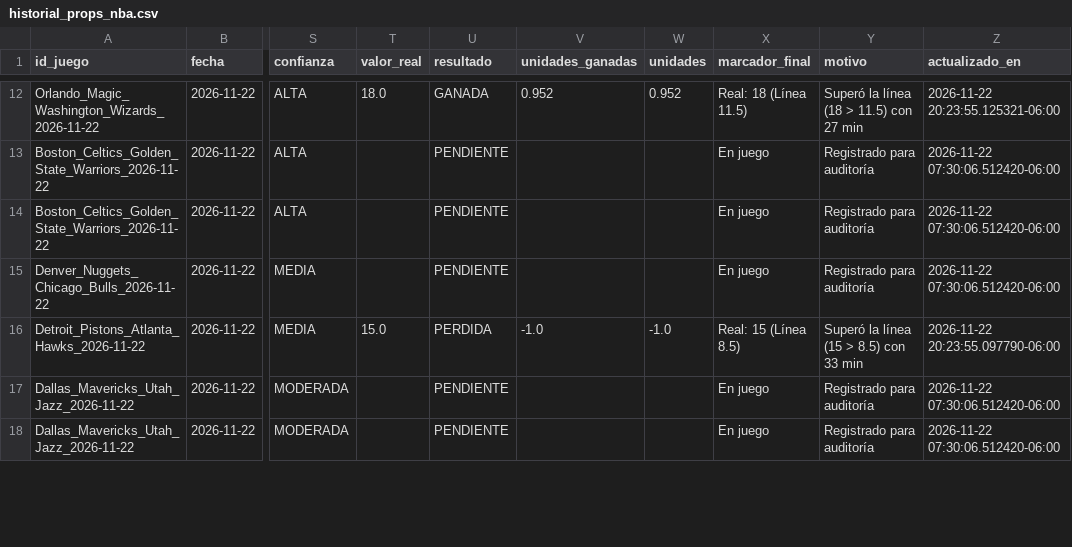
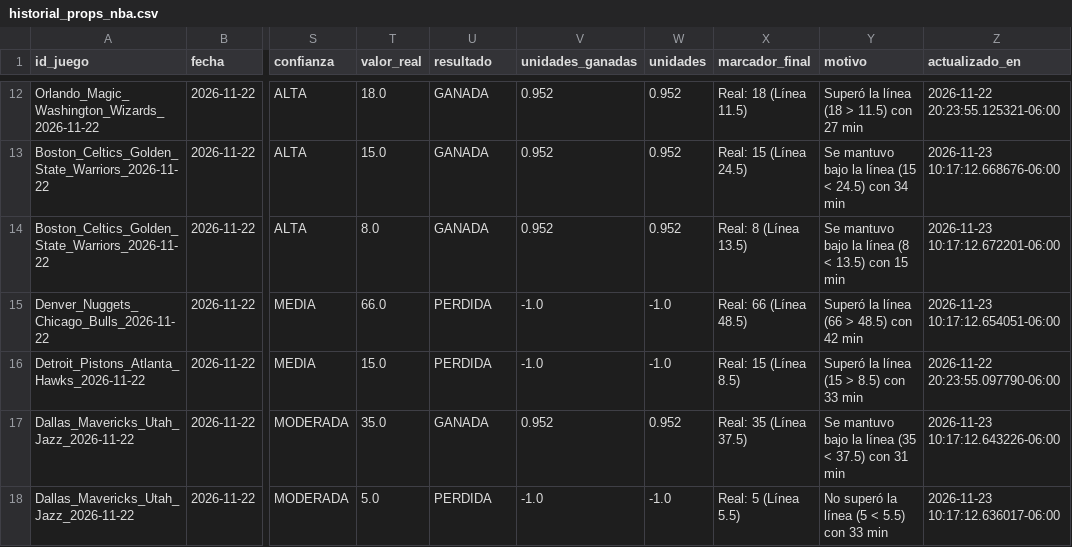
Before and after one commit to RicardoCR72/mlb-ai-predictor, a CSV file: data/nba/processed/historial_props_nba.csv, drawn as a sheet; only a part is shown, gaps mark what is left out; the diff covers the shown part only; the diff names each change by its address in the sheet, - before the commit and + after, or states it on an @@ line.

```diff
--- a/data/nba/processed/historial_props_nba.csv
+++ b/data/nba/processed/historial_props_nba.csv
-T13 (valor_real): (empty)
+T13 (valor_real): 15.0
-U13:U14 (resultado): PENDIENTE
+U13:U14 (resultado): GANADA
-V13:V14 (unidades_ganadas): (empty)
+V13:V14 (unidades_ganadas): 0.952
-W13:W14 (unidades): (empty)
+W13:W14 (unidades): 0.952
-X13 (marcador_final): En juego
+X13 (marcador_final): Real: 15 (Línea 24.5)
-Y13 (motivo): Registrado para auditoría
+Y13 (motivo): Se mantuvo bajo la línea (15 < 24.5) con 34 min
-Z13 (actualizado_en): 2026-11-22 07:30:06.512420-06:00
+Z13 (actualizado_en): 2026-11-23 10:17:12.668676-06:00
-T14 (valor_real): (empty)
+T14 (valor_real): 8.0
-X14 (marcador_final): En juego
+X14 (marcador_final): Real: 8 (Línea 13.5)
-Y14 (motivo): Registrado para auditoría
+Y14 (motivo): Se mantuvo bajo la línea (8 < 13.5) con 15 min
-Z14 (actualizado_en): 2026-11-22 07:30:06.512420-06:00
+Z14 (actualizado_en): 2026-11-23 10:17:12.672201-06:00
-T15 (valor_real): (empty)
+T15 (valor_real): 66.0
-U15 (resultado): PENDIENTE
+U15 (resultado): PERDIDA
-V15 (unidades_ganadas): (empty)
+V15 (unidades_ganadas): -1.0
-W15 (unidades): (empty)
+W15 (unidades): -1.0
-X15 (marcador_final): En juego
+X15 (marcador_final): Real: 66 (Línea 48.5)
-Y15 (motivo): Registrado para auditoría
+Y15 (motivo): Superó la línea (66 > 48.5) con 42 min
-Z15 (actualizado_en): 2026-11-22 07:30:06.512420-06:00
+Z15 (actualizado_en): 2026-11-23 10:17:12.654051-06:00
-T17 (valor_real): (empty)
+T17 (valor_real): 35.0
-U17 (resultado): PENDIENTE
+U17 (resultado): GANADA
-V17 (unidades_ganadas): (empty)
+V17 (unidades_ganadas): 0.952
-W17 (unidades): (empty)
+W17 (unidades): 0.952
-X17 (marcador_final): En juego
+X17 (marcador_final): Real: 35 (Línea 37.5)
-Y17 (motivo): Registrado para auditoría
+Y17 (motivo): Se mantuvo bajo la línea (35 < 37.5) con 31 min
-Z17 (actualizado_en): 2026-11-22 07:30:06.512420-06:00
+Z17 (actualizado_en): 2026-11-23 10:17:12.643226-06:00
-T18 (valor_real): (empty)
+T18 (valor_real): 5.0
-U18 (resultado): PENDIENTE
+U18 (resultado): PERDIDA
-V18 (unidades_ganadas): (empty)
+V18 (unidades_ganadas): -1.0
-W18 (unidades): (empty)
+W18 (unidades): -1.0
-X18 (marcador_final): En juego
+X18 (marcador_final): Real: 5 (Línea 5.5)
-Y18 (motivo): Registrado para auditoría
+Y18 (motivo): No superó la línea (5 < 5.5) con 33 min
-Z18 (actualizado_en): 2026-11-22 07:30:06.512420-06:00
+Z18 (actualizado_en): 2026-11-23 10:17:12.636017-06:00
```
Also changed, not shown: 42 edited cells elsewhere in this file, data/nba/processed/historial_picks_nba.csv, 6 other files.
